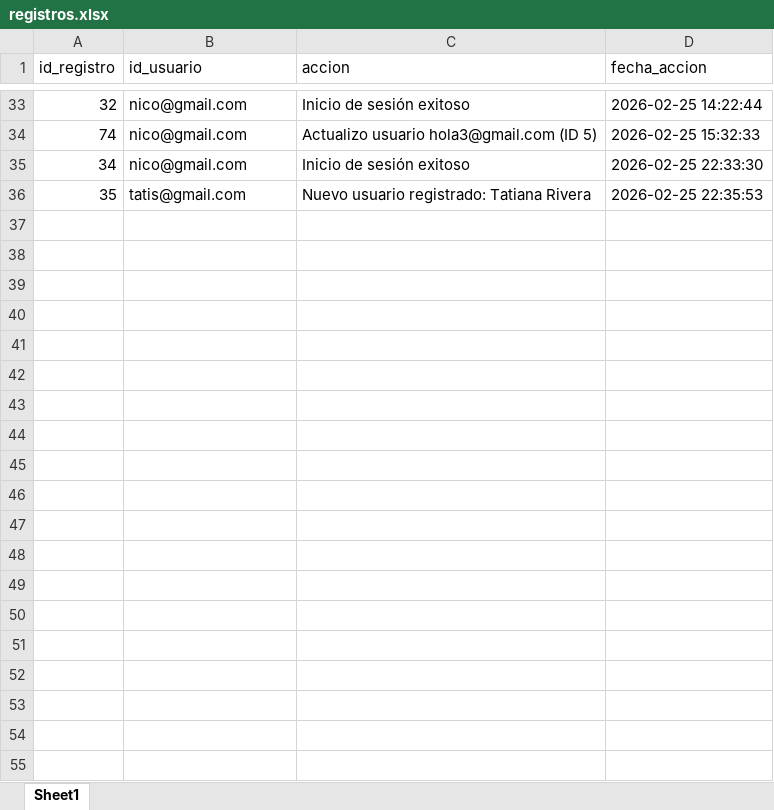
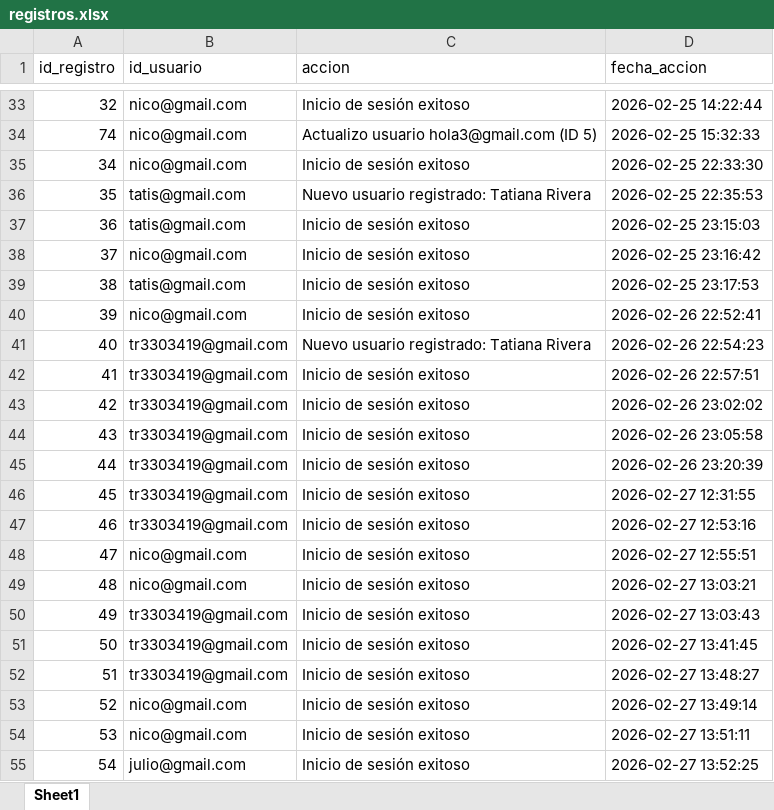
Before and after one commit to julio11916/software-de-oro, an Excel workbook: bd/registros.xlsx, sheet Sheet1, drawn as a sheet; only a part is shown, gaps mark what is left out; values as stored, in another font and other column widths than the file's, no borders; the diff covers the shown part only; the diff names each change by its address in the sheet, - before the commit and + after, or states it on an @@ line.

```diff
--- a/bd/registros.xlsx (sheet Sheet1)
+++ b/bd/registros.xlsx (sheet Sheet1)
+row 37: 36 | tatis@gmail.com | Inicio de sesión exitoso | 2026-02-25 23:15:03
+row 38: 37 | nico@gmail.com | Inicio de sesión exitoso | 2026-02-25 23:16:42
+row 39: 38 | tatis@gmail.com | Inicio de sesión exitoso | 2026-02-25 23:17:53
+row 40: 39 | nico@gmail.com | Inicio de sesión exitoso | 2026-02-26 22:52:41
+row 41: 40 | tr3303419@gmail.com | Nuevo usuario registrado: Tatiana Rivera | 2026-02-26 22:54:23
+row 42: 41 | tr3303419@gmail.com | Inicio de sesión exitoso | 2026-02-26 22:57:51
+row 43: 42 | tr3303419@gmail.com | Inicio de sesión exitoso | 2026-02-26 23:02:02
+row 44: 43 | tr3303419@gmail.com | Inicio de sesión exitoso | 2026-02-26 23:05:58
+row 45: 44 | tr3303419@gmail.com | Inicio de sesión exitoso | 2026-02-26 23:20:39
+row 46: 45 | tr3303419@gmail.com | Inicio de sesión exitoso | 2026-02-27 12:31:55
+row 47: 46 | tr3303419@gmail.com | Inicio de sesión exitoso | 2026-02-27 12:53:16
+row 48: 47 | nico@gmail.com | Inicio de sesión exitoso | 2026-02-27 12:55:51
+row 49: 48 | nico@gmail.com | Inicio de sesión exitoso | 2026-02-27 13:03:21
+row 50: 49 | tr3303419@gmail.com | Inicio de sesión exitoso | 2026-02-27 13:03:43
+row 51: 50 | tr3303419@gmail.com | Inicio de sesión exitoso | 2026-02-27 13:41:45
+row 52: 51 | tr3303419@gmail.com | Inicio de sesión exitoso | 2026-02-27 13:48:27
+row 53: 52 | nico@gmail.com | Inicio de sesión exitoso | 2026-02-27 13:49:14
+row 54: 53 | nico@gmail.com | Inicio de sesión exitoso | 2026-02-27 13:51:11
+row 55: 54 | julio@gmail.com | Inicio de sesión exitoso | 2026-02-27 13:52:25
```
Also changed, not shown: 9 added rows elsewhere in this sheet, bd/usuarios.xlsx, 16 other files.
